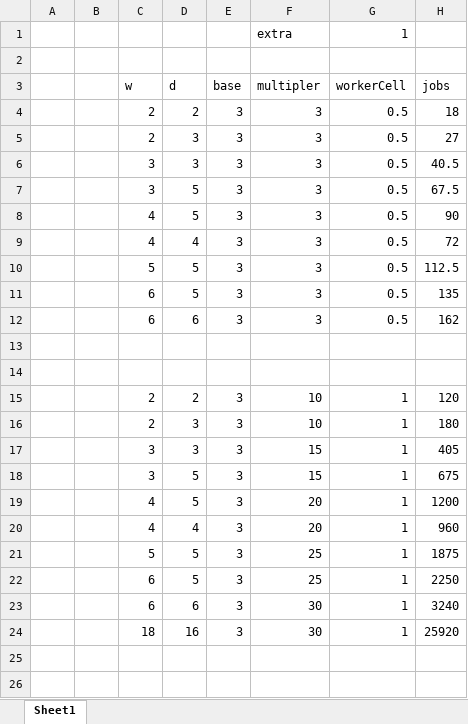
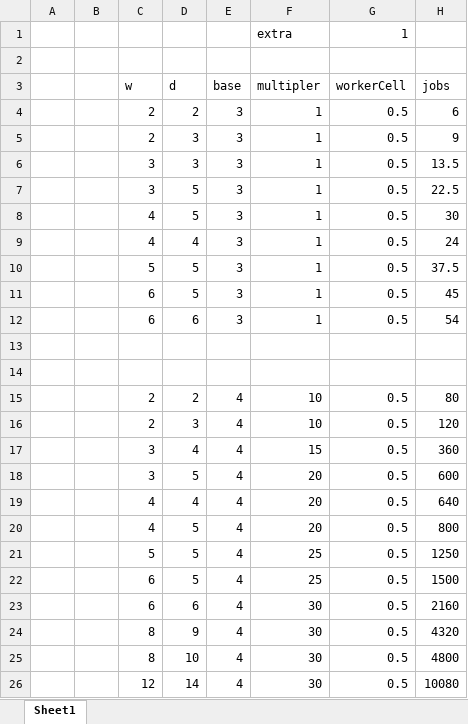
Before and after one commit to WhitefangGreytail/WG_HouseholdCapacity, an Excel workbook: WorkerCalc.xlsx, sheet Sheet1, drawn as a sheet; values as stored, in another font and other column widths than the file's, no borders; removed rows and columns are numbered as before the commit, all else as after; the diff names each change by its address in the sheet, - before the commit and + after, or states it on an @@ line.

```diff
--- a/WorkerCalc.xlsx (sheet Sheet1)
+++ b/WorkerCalc.xlsx (sheet Sheet1)
-F4:F12 (multipler): 3
+F4:F12 (multipler): 1
-H4 (jobs): 18
+H4 (jobs): 6
-H5 (jobs): 27
+H5 (jobs): 9
-H6 (jobs): 40.5
+H6 (jobs): 13.5
-H7 (jobs): 67.5
+H7 (jobs): 22.5
-H8 (jobs): 90
+H8 (jobs): 30
-H9 (jobs): 72
+H9 (jobs): 24
-H10 (jobs): 112.5
+H10 (jobs): 37.5
-H11 (jobs): 135
+H11 (jobs): 45
-H12 (jobs): 162
+H12 (jobs): 54
-E15:E16 (base): 3
+E15:E16 (base): 4
-G15:G16 (workerCell): 1
+G15:G16 (workerCell): 0.5
-H15 (jobs): 120
+H15 (jobs): 80
-H16 (jobs): 180
+H16 (jobs): 120
-row 17:  |  | 3 | 3 | 3 | 15 | 1 | 405
-row 18:  |  | 3 | 5 | 3 | 15 | 1 | 675
-row 19:  |  | 4 | 5 | 3 | 20 | 1 | 1200
-row 20:  |  | 4 | 4 | 3 | 20 | 1 | 960
-row 21:  |  | 5 | 5 | 3 | 25 | 1 | 1875
-row 22:  |  | 6 | 5 | 3 | 25 | 1 | 2250
-row 23:  |  | 6 | 6 | 3 | 30 | 1 | 3240
-row 24:  |  | 18 | 16 | 3 | 30 | 1 | 25920
+row 17:  |  | 3 | 4 | 4 | 15 | 0.5 | 360
+row 18:  |  | 3 | 5 | 4 | 20 | 0.5 | 600
+row 19:  |  | 4 | 4 | 4 | 20 | 0.5 | 640
+row 20:  |  | 4 | 5 | 4 | 20 | 0.5 | 800
+row 21:  |  | 5 | 5 | 4 | 25 | 0.5 | 1250
+row 22:  |  | 6 | 5 | 4 | 25 | 0.5 | 1500
+row 23:  |  | 6 | 6 | 4 | 30 | 0.5 | 2160
+row 24:  |  | 8 | 9 | 4 | 30 | 0.5 | 4320
+row 25:  |  | 8 | 10 | 4 | 30 | 0.5 | 4800
+row 26:  |  | 12 | 14 | 4 | 30 | 0.5 | 10080
```
Also changed, not shown: formulas that keep their value, 1 other file.
